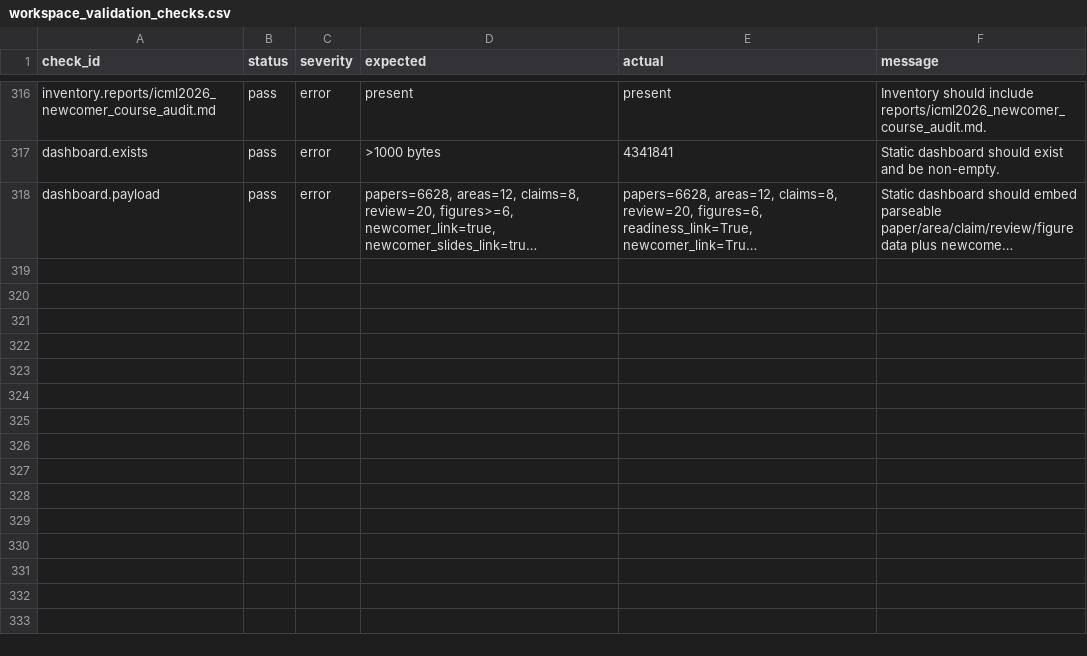
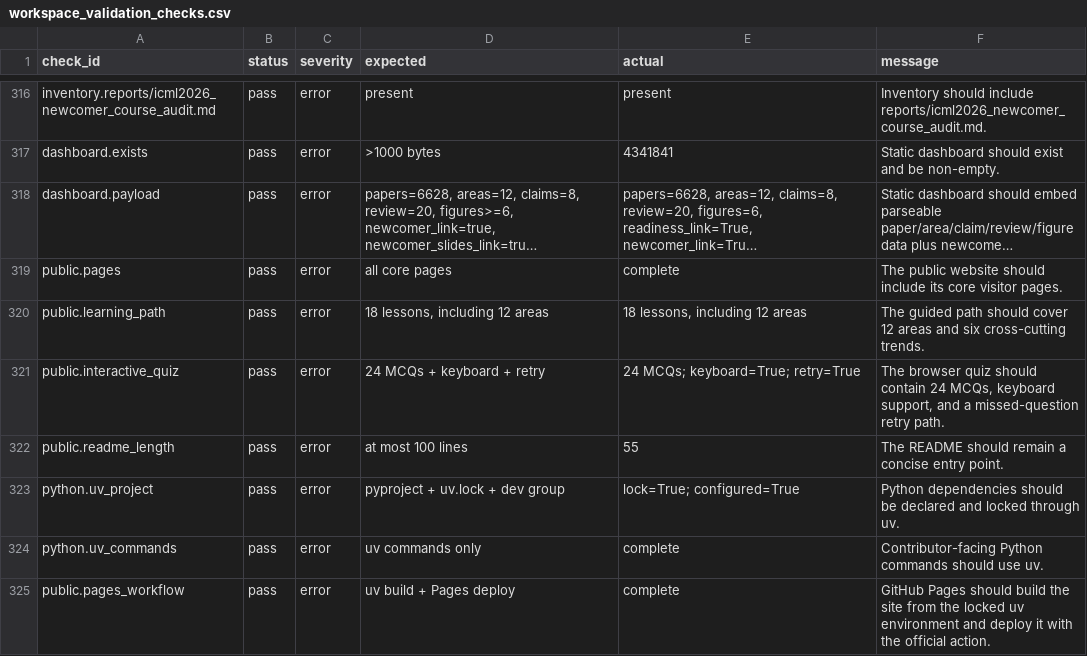
Before and after one commit to juyoungml/icml2026, a CSV file: data/processed/workspace_validation_checks.csv, drawn as a sheet; only a part is shown, gaps mark what is left out; long unchanged cells end in …; the diff names each change by its address in the sheet, - before the commit and + after, or states it on an @@ line.

Commit message:
Build the public ICML 2026 learning site
Adds the organized public site, interactive quiz, uv-locked Python workflow, quality automation, and open-source project files.

```diff
--- a/data/processed/workspace_validation_checks.csv
+++ b/data/processed/workspace_validation_checks.csv
+row 319: public.pages | pass | error | all core pages | complete | The public website should include its core visitor pages.
+row 320: public.learning_path | pass | error | 18 lessons, including 12 areas | 18 lessons, including 12 areas | The guided path should cover 12 areas and six cross-cutting trends.
+row 321: public.interactive_quiz | pass | error | 24 MCQs + keyboard + retry | 24 MCQs; keyboard=True; retry=True | The browser quiz should contain 24 MCQs, keyboard support, and a missed-question retry path.
+row 322: public.readme_length | pass | error | at most 100 lines | 55 | The README should remain a concise entry point.
+row 323: python.uv_project | pass | error | pyproject + uv.lock + dev group | lock=True; configured=True | Python dependencies should be declared and locked through uv.
+row 324: python.uv_commands | pass | error | uv commands only | complete | Contributor-facing Python commands should use uv.
+row 325: public.pages_workflow | pass | error | uv build + Pages deploy | complete | GitHub Pages should build the site from the locked uv environment and deploy it with the official action.
```
Also changed, not shown: 55 other files.
